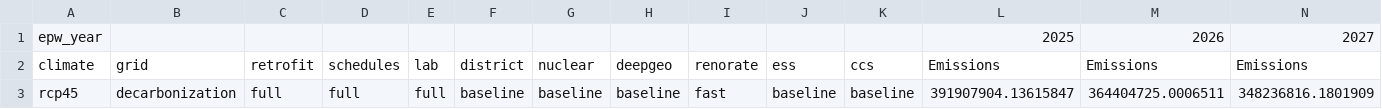
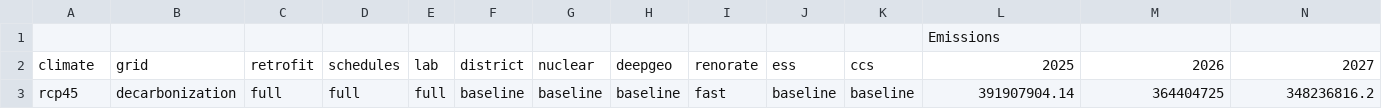
Before and after one commit to Nadatarkhan/MIT_dashboard, a CSV file: data/example_data_wide.csv, drawn as a sheet; only a part is shown; removed rows and columns are numbered as before the commit, all else as after; rows hold the shown columns only; the diff covers the shown part only; the diff names each change by its address in the sheet, - before the commit and + after, or states it on an @@ line.

```diff
--- a/data/example_data_wide.csv
+++ b/data/example_data_wide.csv
+row 1:  |  |  |  |  |  |  |  |  |  |  | Emissions
-A2: epw_year
+A2: climate
-B2: (empty)
+B2: grid
-C2: (empty)
+C2: retrofit
-D2: (empty)
+D2: schedules
-E2: (empty)
+E2: lab
-F2: (empty)
+F2: district
-G2: (empty)
+G2: nuclear
-H2: (empty)
+H2: deepgeo
-I2: (empty)
+I2: renorate
-J2: (empty)
+J2: ess
-K2: (empty)
+K2: ccs
-row 2: climate | grid | retrofit | schedules | lab | district | nuclear | deepgeo | renorate | ess | ccs | Emissions | Emissions | Emissions
-L3: 391907904.13615847
+L3: 391907904.14
-M3: 364404725.0006511
+M3: 364404725
-N3: 348236816.1801909
+N3: 348236816.2
```
Also changed, not shown: 47 edited cells elsewhere in this file.
